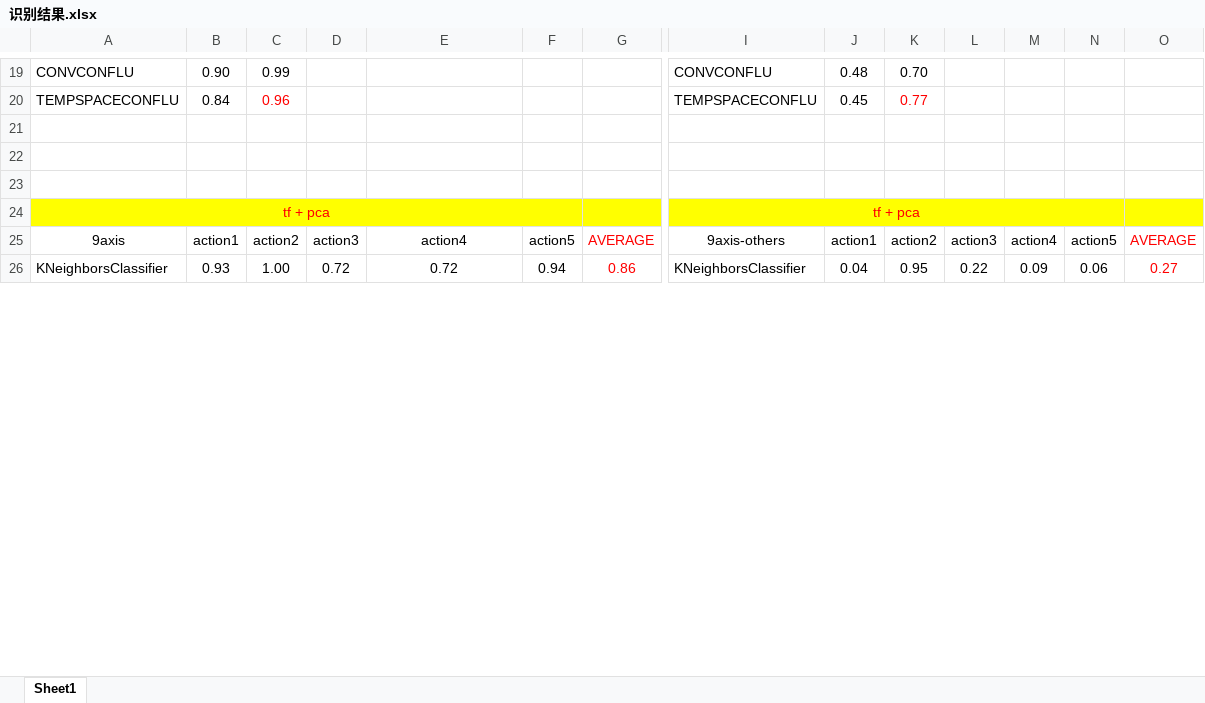
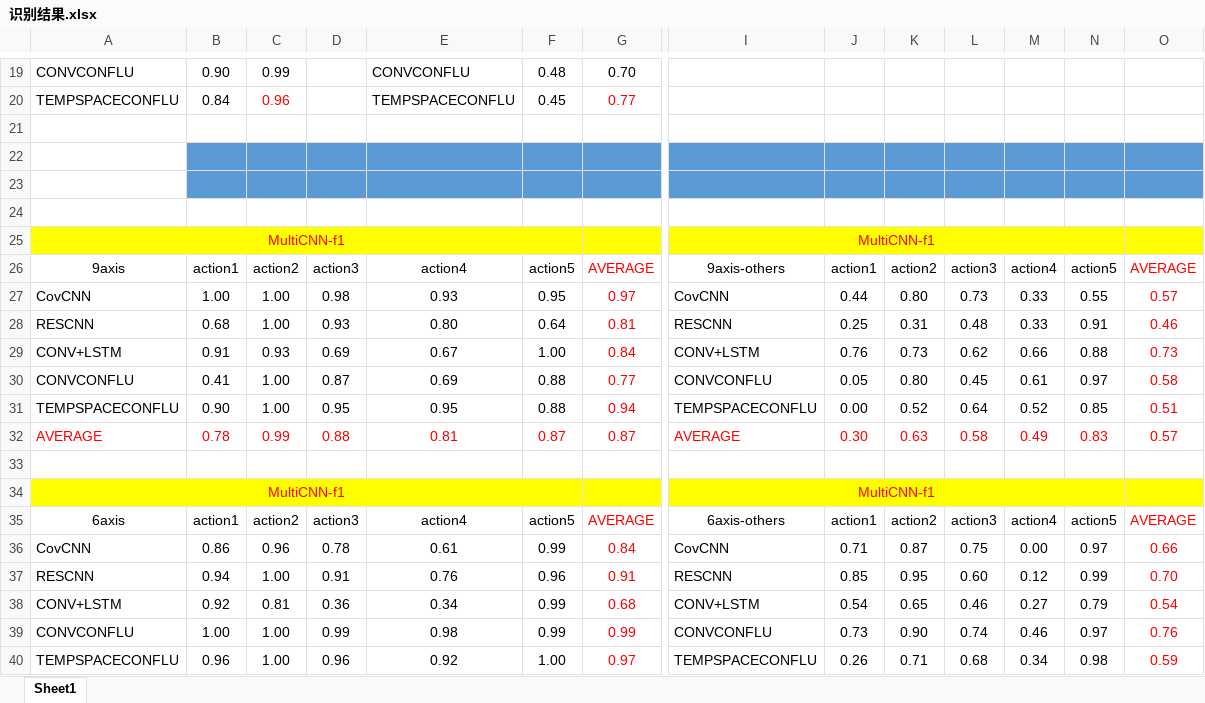
Before and after one commit to cnyan/PytorchBasic, an Excel workbook: action_recog_with_function/识别结果.xlsx, sheet Sheet1, drawn as a sheet; only a part is shown, gaps mark what is left out; values as stored, in another font and other column widths than the file's, no borders; removed rows and columns are numbered as before the commit, all else as after; rows hold the shown columns only; the diff covers the shown part only; the diff names each change by its address in the sheet, - before the commit and + after, or states it on an @@ line.

```diff
--- a/action_recog_with_function/识别结果.xlsx (sheet Sheet1)
+++ b/action_recog_with_function/识别结果.xlsx (sheet Sheet1)
-E19: (empty)
+E19: CONVCONFLU
-F19: (empty)
+F19: 0.48
-G19: (empty)
+G19: 0.70
-I19: CONVCONFLU
+I19: (empty)
-J19: 0.48
+J19: (empty)
-K19: 0.70
+K19: (empty)
-E20: (empty)
+E20: TEMPSPACECONFLU
-F20: (empty)
+F20: 0.45
-G20: (empty)
+G20: 0.77
-I20: TEMPSPACECONFLU
+I20: (empty)
-J20: 0.45
+J20: (empty)
-K20: 0.77
+K20: (empty)
-B22:O23 fill: none
+B22:O23 fill: #5B9BD5
-row 24: tf + pca |  |  |  |  |  |  | tf + pca
+row 24: (empty)
-A24:O24 fill: #FFFF00
+A24:O24 fill: none
-A24:F24 merged
-I24:N24 merged
+row 25: MultiCNN-f1 |  |  |  |  |  |  | MultiCNN-f1
+row 27: CovCNN | 1.00 | 1.00 | 0.98 | 0.93 | 0.95 | 0.97 | CovCNN | 0.44 | 0.80 | 0.73 | 0.33 | 0.55 | 0.57
+row 28: RESCNN | 0.68 | 1.00 | 0.93 | 0.80 | 0.64 | 0.81 | RESCNN | 0.25 | 0.31 | 0.48 | 0.33 | 0.91 | 0.46
+row 29: CONV+LSTM | 0.91 | 0.93 | 0.69 | 0.67 | 1.00 | 0.84 | CONV+LSTM | 0.76 | 0.73 | 0.62 | 0.66 | 0.88 | 0.73
+row 30: CONVCONFLU | 0.41 | 1.00 | 0.87 | 0.69 | 0.88 | 0.77 | CONVCONFLU | 0.05 | 0.80 | 0.45 | 0.61 | 0.97 | 0.58
+row 31: TEMPSPACECONFLU | 0.90 | 1.00 | 0.95 | 0.95 | 0.88 | 0.94 | TEMPSPACECONFLU | 0.00 | 0.52 | 0.64 | 0.52 | 0.85 | 0.51
+row 32: AVERAGE | 0.78 | 0.99 | 0.88 | 0.81 | 0.87 | 0.87 | AVERAGE | 0.30 | 0.63 | 0.58 | 0.49 | 0.83 | 0.57
-row 33: KNeighborsClassifier | 0.93 | 1.00 | 0.72 | 0.72 | 0.94 | 0.86 | KNeighborsClassifier | 0.04 | 0.95 | 0.22 | 0.09 | 0.06 | 0.27
+row 33: (empty)
+row 34: MultiCNN-f1 |  |  |  |  |  |  | MultiCNN-f1
+row 35: 6axis | action1 | action2 | action3 | action4 | action5 | AVERAGE | 6axis-others | action1 | action2 | action3 | action4 | action5 | AVERAGE
+row 36: CovCNN | 0.86 | 0.96 | 0.78 | 0.61 | 0.99 | 0.84 | CovCNN | 0.71 | 0.87 | 0.75 | 0.00 | 0.97 | 0.66
+row 37: RESCNN | 0.94 | 1.00 | 0.91 | 0.76 | 0.96 | 0.91 | RESCNN | 0.85 | 0.95 | 0.60 | 0.12 | 0.99 | 0.70
+row 38: CONV+LSTM | 0.92 | 0.81 | 0.36 | 0.34 | 0.99 | 0.68 | CONV+LSTM | 0.54 | 0.65 | 0.46 | 0.27 | 0.79 | 0.54
+row 39: CONVCONFLU | 1.00 | 1.00 | 0.99 | 0.98 | 0.99 | 0.99 | CONVCONFLU | 0.73 | 0.90 | 0.74 | 0.46 | 0.97 | 0.76
+row 40: TEMPSPACECONFLU | 0.96 | 1.00 | 0.96 | 0.92 | 1.00 | 0.97 | TEMPSPACECONFLU | 0.26 | 0.71 | 0.68 | 0.34 | 0.98 | 0.59
```
Also changed, not shown: 26 added rows, 17 removed rows, 121 edited cells, cell formats and merged cells elsewhere in this sheet, formulas that keep their value, 8 other files.
